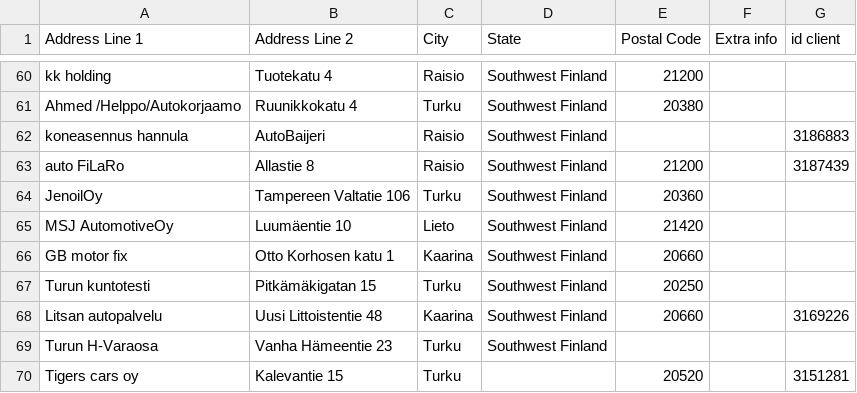
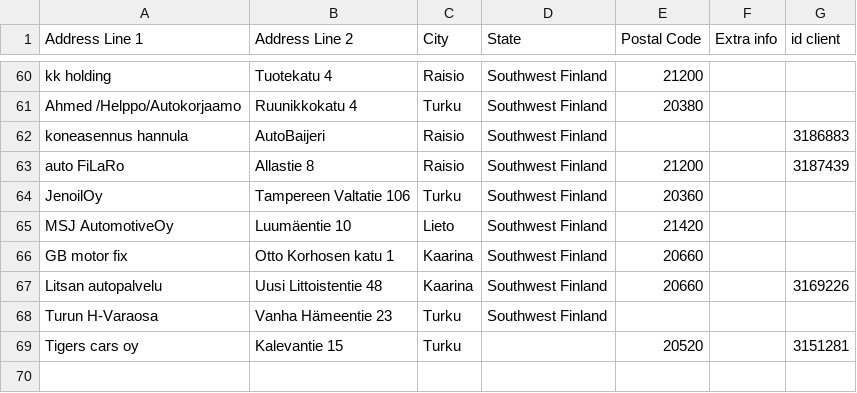
Before and after one commit to srgjj73/srgjj73-route_generator_data, a CSV file: refs/FI13_route_stops.csv, drawn as a sheet; only a part is shown, gaps mark what is left out; the diff names each change by its address in the sheet, - before the commit and + after, or states it on an @@ line.

Commit message:
save: FI13_route_stops.csv

```diff
--- a/refs/FI13_route_stops.csv
+++ b/refs/FI13_route_stops.csv
-row 67: Turun kuntotesti | Pitkämäkigatan 15 | Turku | Southwest Finland | 20250
```
